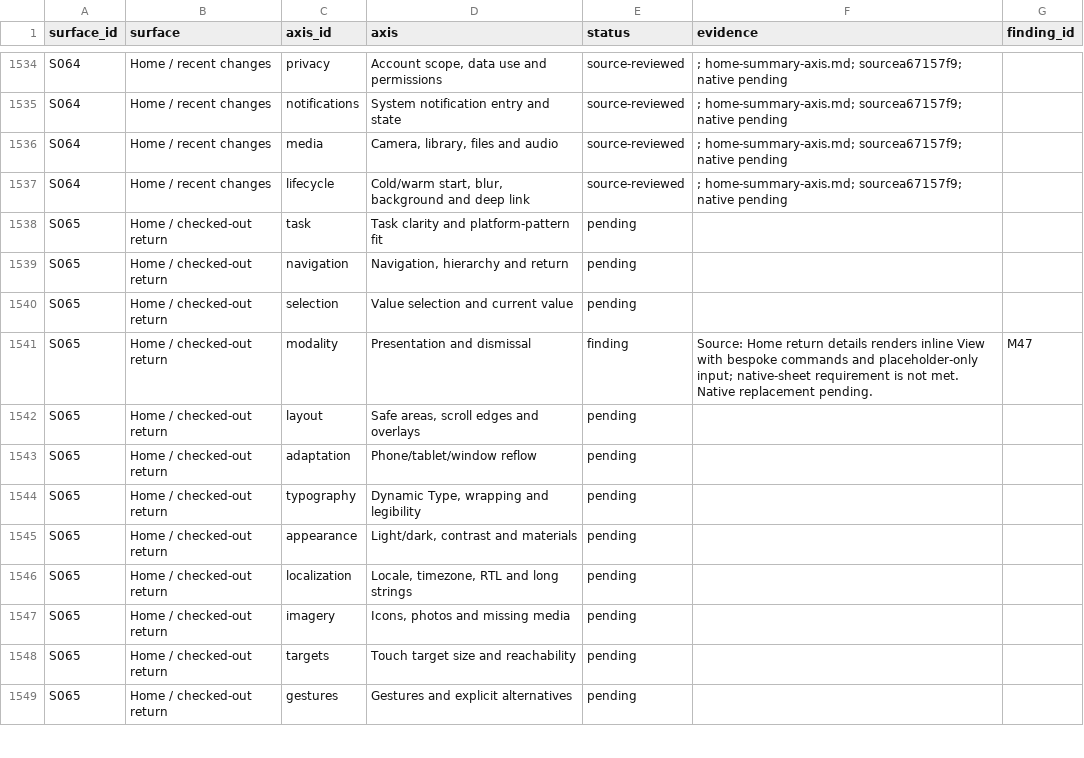
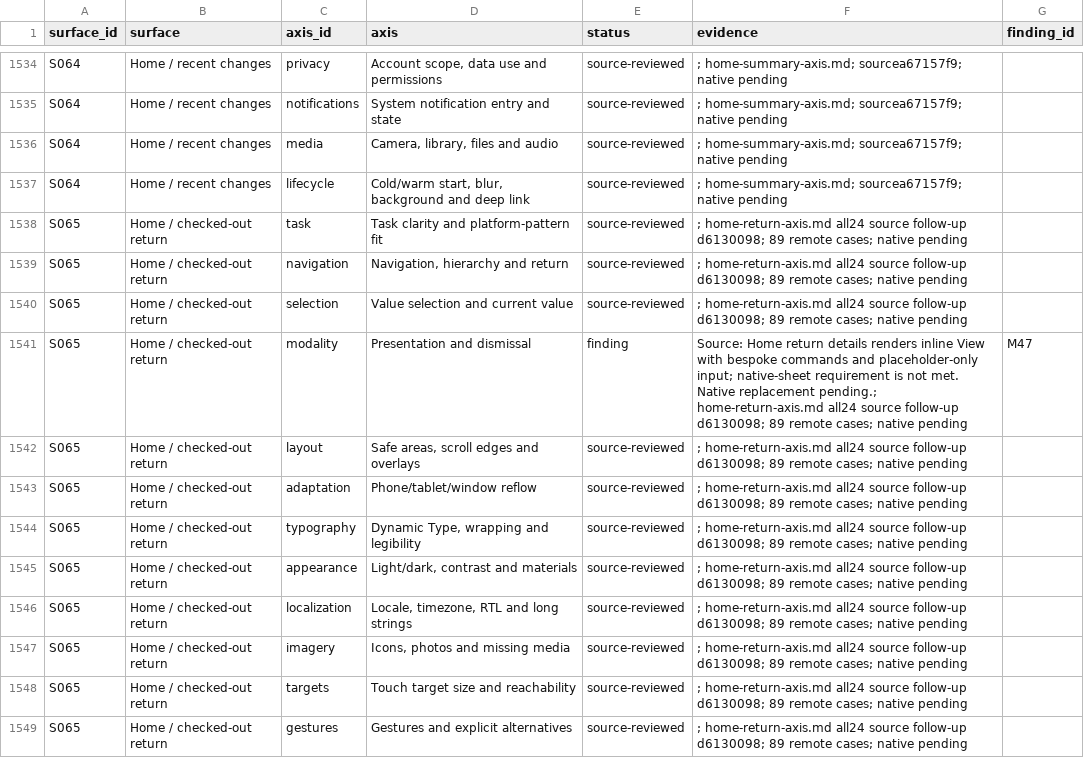
Before and after one commit to elsell/stuffstash, a CSV file: docs/reports/mobile-ui-remediation-2026-09-14/matrix.csv, drawn as a sheet; only a part is shown, gaps mark what is left out; the diff covers the shown part only.

Commit message:
docs(mobile): audit retained completion and Home return entry

```diff
--- a/docs/reports/mobile-ui-remediation-2026-09-14/matrix.csv
+++ b/docs/reports/mobile-ui-remediation-2026-09-14/matrix.csv
@@ -1537,13 +1537,13 @@ S064,Home / recent changes,media,"Camera, library, files and audio",source-revie
 S064,Home / recent changes,lifecycle,"Cold/warm start, blur, background and deep link",source-reviewed,; home-summary-axis.md; sourcea67157f9; native pending,
-S065,Home / checked-out return,task,Task clarity and platform-pattern fit,pending,,
-S065,Home / checked-out return,navigation,"Navigation, hierarchy and return",pending,,
-S065,Home / checked-out return,selection,Value selection and current value,pending,,
-S065,Home / checked-out return,modality,Presentation and dismissal,finding,Source: Home return details renders inline View with bespoke commands and placeholder-only input; native-sheet requirement is not met. Native replacement pending.,M47
-S065,Home / checked-out return,layout,"Safe areas, scroll edges and overlays",pending,,
-S065,Home / checked-out return,adaptation,Phone/tablet/window reflow,pending,,
-S065,Home / checked-out return,typography,"Dynamic Type, wrapping and legibility",pending,,
-S065,Home / checked-out return,appearance,"Light/dark, contrast and materials",pending,,
-S065,Home / checked-out return,localization,"Locale, timezone, RTL and long strings",pending,,
-S065,Home / checked-out return,imagery,"Icons, photos and missing media",pending,,
-S065,Home / checked-out return,targets,Touch target size and reachability,pending,,
-S065,Home / checked-out return,gestures,Gestures and explicit alternatives,pending,,
+S065,Home / checked-out return,task,Task clarity and platform-pattern fit,source-reviewed,; home-return-axis.md all24 source follow-up d6130098; 89 remote cases; native pending,
+S065,Home / checked-out return,navigation,"Navigation, hierarchy and return",source-reviewed,; home-return-axis.md all24 source follow-up d6130098; 89 remote cases; native pending,
+S065,Home / checked-out return,selection,Value selection and current value,source-reviewed,; home-return-axis.md all24 source follow-up d6130098; 89 remote cases; native pending,
+S065,Home / checked-out return,modality,Presentation and dismissal,finding,Source: Home return details renders inline View with bespoke commands and placeholder-only input; native-sheet requirement is not met. Native replacement pending.; home-return-axis.md all24 source follow-up d6130098; 89 remote cases; native pending,M47
+S065,Home / checked-out return,layout,"Safe areas, scroll edges and overlays",source-reviewed,; home-return-axis.md all24 source follow-up d6130098; 89 remote cases; native pending,
+S065,Home / checked-out return,adaptation,Phone/tablet/window reflow,source-reviewed,; home-return-axis.md all24 source follow-up d6130098; 89 remote cases; native pending,
+S065,Home / checked-out return,typography,"Dynamic Type, wrapping and legibility",source-reviewed,; home-return-axis.md all24 source follow-up d6130098; 89 remote cases; native pending,
+S065,Home / checked-out return,appearance,"Light/dark, contrast and materials",source-reviewed,; home-return-axis.md all24 source follow-up d6130098; 89 remote cases; native pending,
+S065,Home / checked-out return,localization,"Locale, timezone, RTL and long strings",source-reviewed,; home-return-axis.md all24 source follow-up d6130098; 89 remote cases; native pending,
+S065,Home / checked-out return,imagery,"Icons, photos and missing media",source-reviewed,; home-return-axis.md all24 source follow-up d6130098; 89 remote cases; native pending,
+S065,Home / checked-out return,targets,Touch target size and reachability,source-reviewed,; home-return-axis.md all24 source follow-up d6130098; 89 remote cases; native pending,
+S065,Home / checked-out return,gestures,Gestures and explicit alternatives,source-reviewed,; home-return-axis.md all24 source follow-up d6130098; 89 remote cases; native pending,
```
Also changed, not shown: 62 edited cells elsewhere in this file, 3 other files.
